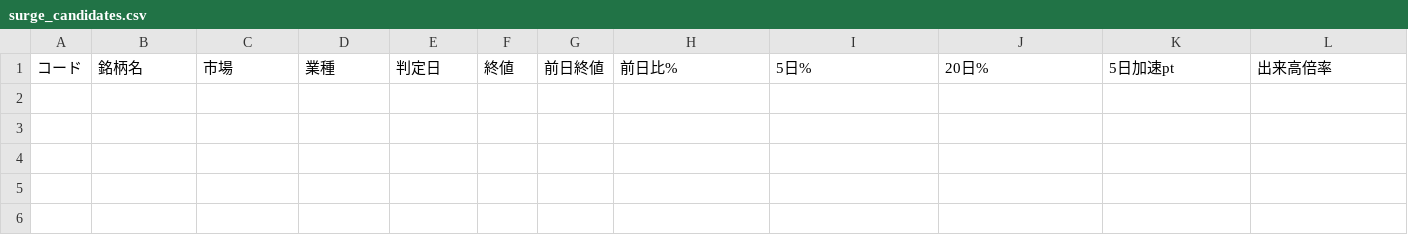
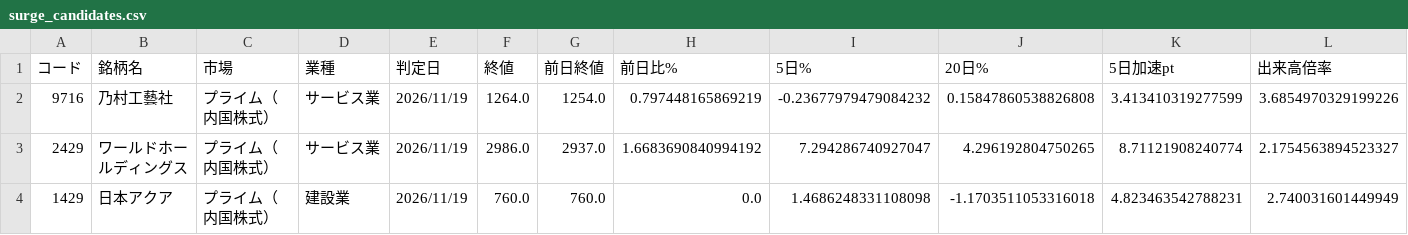
Before and after one commit to syake1/stocknote, a CSV file: data/surge_candidates.csv, drawn as a sheet; only a part is shown; rows hold the shown columns only; the diff names each change by its address in the sheet, - before the commit and + after, or states it on an @@ line.

```diff
--- a/data/surge_candidates.csv
+++ b/data/surge_candidates.csv
+row 2: 9716 | 乃村工藝社 | プライム（内国株式） | サービス業 | 2026/11/19 | 1264.0 | 1254.0 | 0.797448165869219 | -0.23677979479084232 | 0.15847860538826808 | 3.413410319277599 | 3.6854970329199226
+row 3: 2429 | ワールドホールディングス | プライム（内国株式） | サービス業 | 2026/11/19 | 2986.0 | 2937.0 | 1.6683690840994192 | 7.294286740927047 | 4.296192804750265 | 8.71121908240774 | 2.1754563894523327
+row 4: 1429 | 日本アクア | プライム（内国株式） | 建設業 | 2026/11/19 | 760.0 | 760.0 | 0.0 | 1.4686248331108098 | -1.1703511053316018 | 4.823463542788231 | 2.740031601449949
```
Also changed, not shown: data/surge_backtest_summary.csv, 1 other file.
